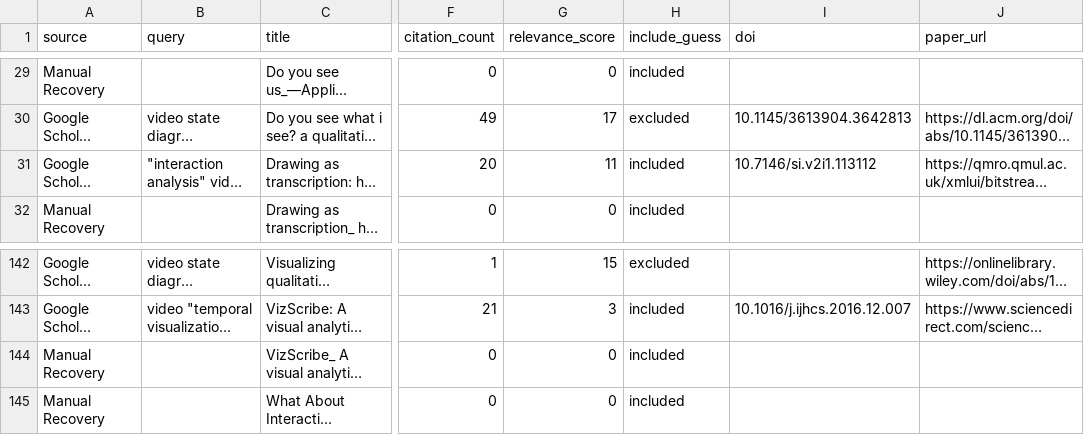
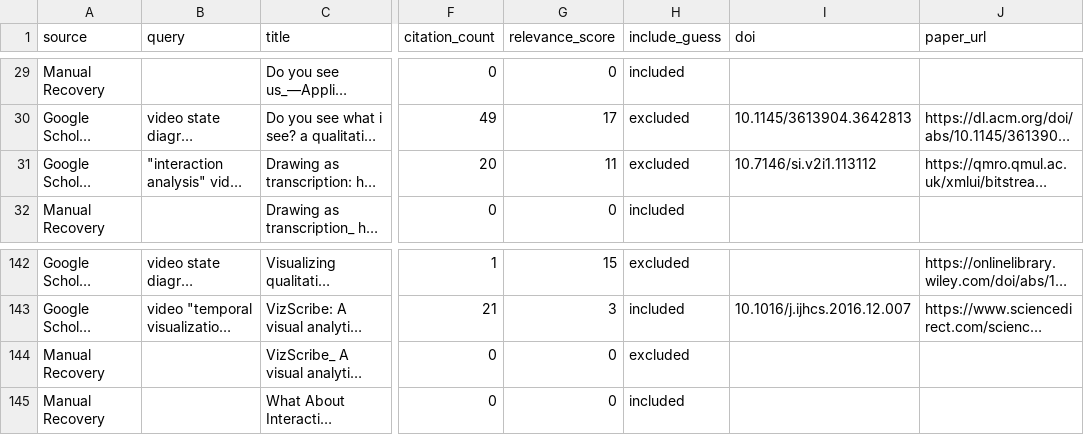
Before and after one commit to vismethod/vismethodliterature, a CSV file: paper_search_results.csv, drawn as a sheet; only a part is shown, gaps mark what is left out; long unchanged cells end in …; the diff names each change by its address in the sheet, - before the commit and + after, or states it on an @@ line.

Commit message:
Update paper selection and sync PDFs to GitHub Pages

```diff
--- a/paper_search_results.csv
+++ b/paper_search_results.csv
-H31 (include_guess): included
+H31 (include_guess): excluded
-H144 (include_guess): included
+H144 (include_guess): excluded
```
Also changed, not shown: 4 other files.
